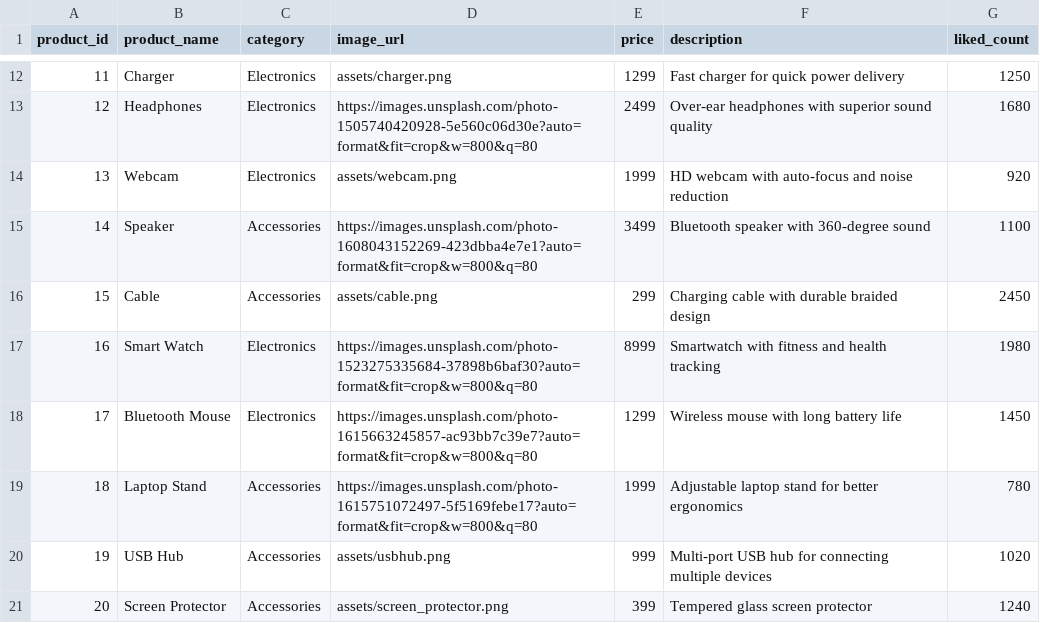
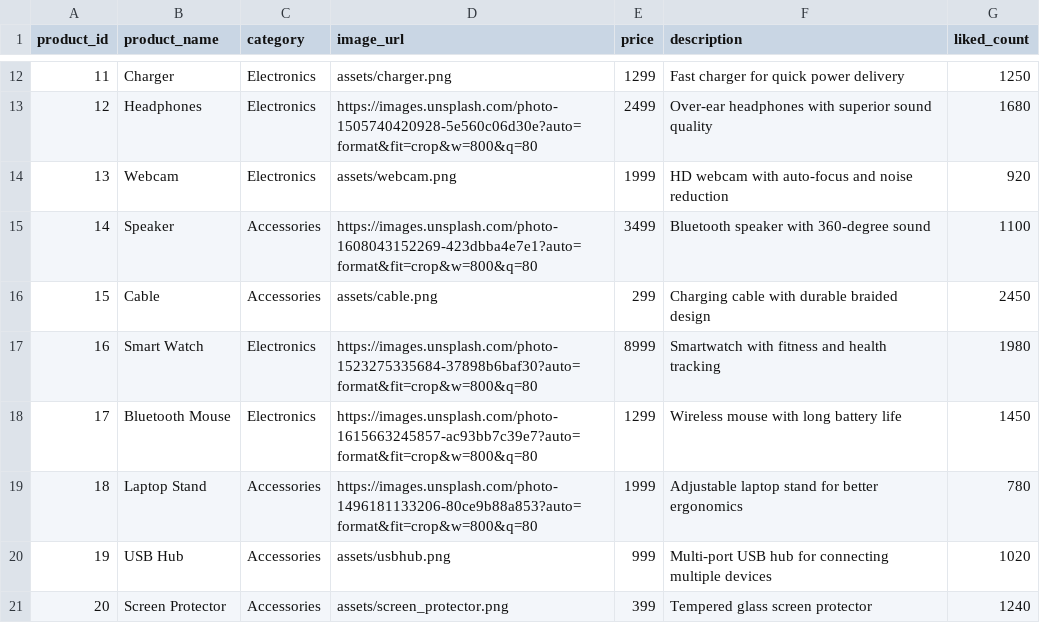
Before and after one commit to Akshu121796/Association-rule-based-Product-recommender-, a CSV file: data/products.csv, drawn as a sheet; only a part is shown, gaps mark what is left out.

```diff
--- a/data/products.csv
+++ b/data/products.csv
@@ -18,3 +18,3 @@ product_id,product_name,category,image_url,price,description,liked_count
 17,Bluetooth Mouse,Electronics,https://images.unsplash.com/photo-1615663245857-ac93bb7c39e7?auto=format&fit=crop&w=800&q=80,1299,Wireless mouse with long battery life,1450
-18,Laptop Stand,Accessories,https://images.unsplash.com/photo-1615751072497-5f5169febe17?auto=format&fit=crop&w=800&q=80,1999,Adjustable laptop stand for better ergonomics,780
+18,Laptop Stand,Accessories,https://images.unsplash.com/photo-1496181133206-80ce9b88a853?auto=format&fit=crop&w=800&q=80,1999,Adjustable laptop stand for better ergonomics,780
 19,USB Hub,Accessories,assets/usbhub.png,999,Multi-port USB hub for connecting multiple devices,1020
```
Also changed, not shown: 2 other files.
